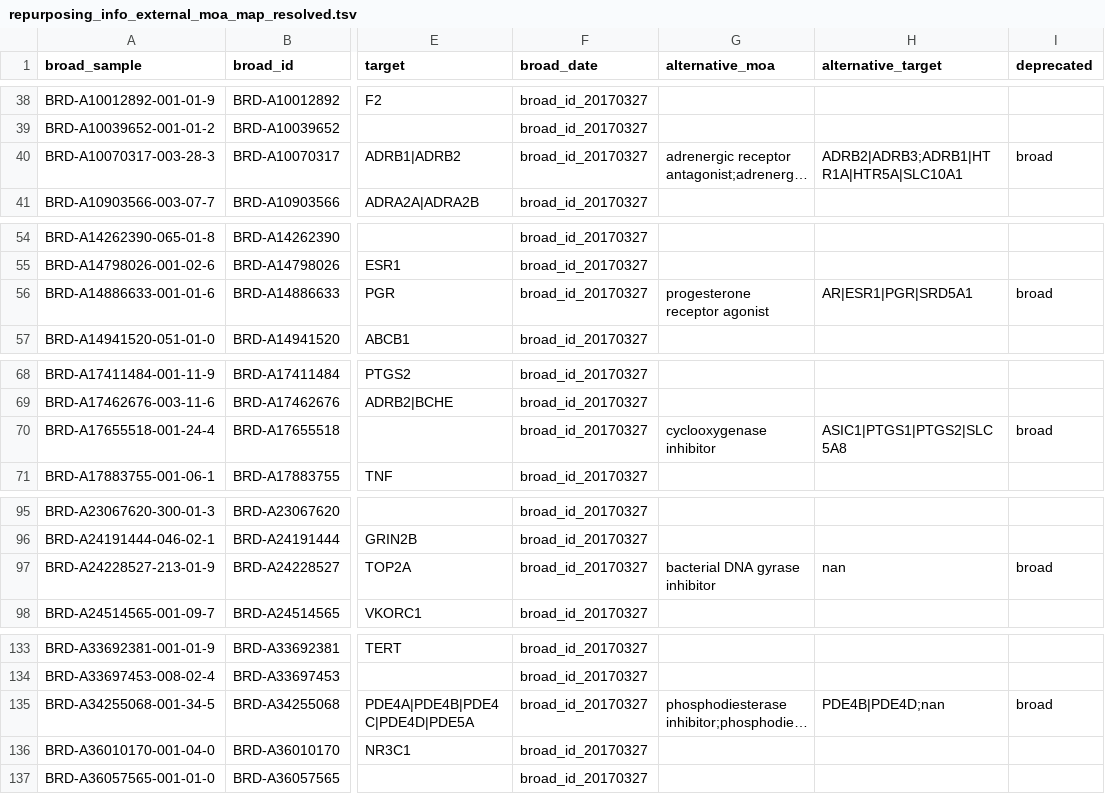
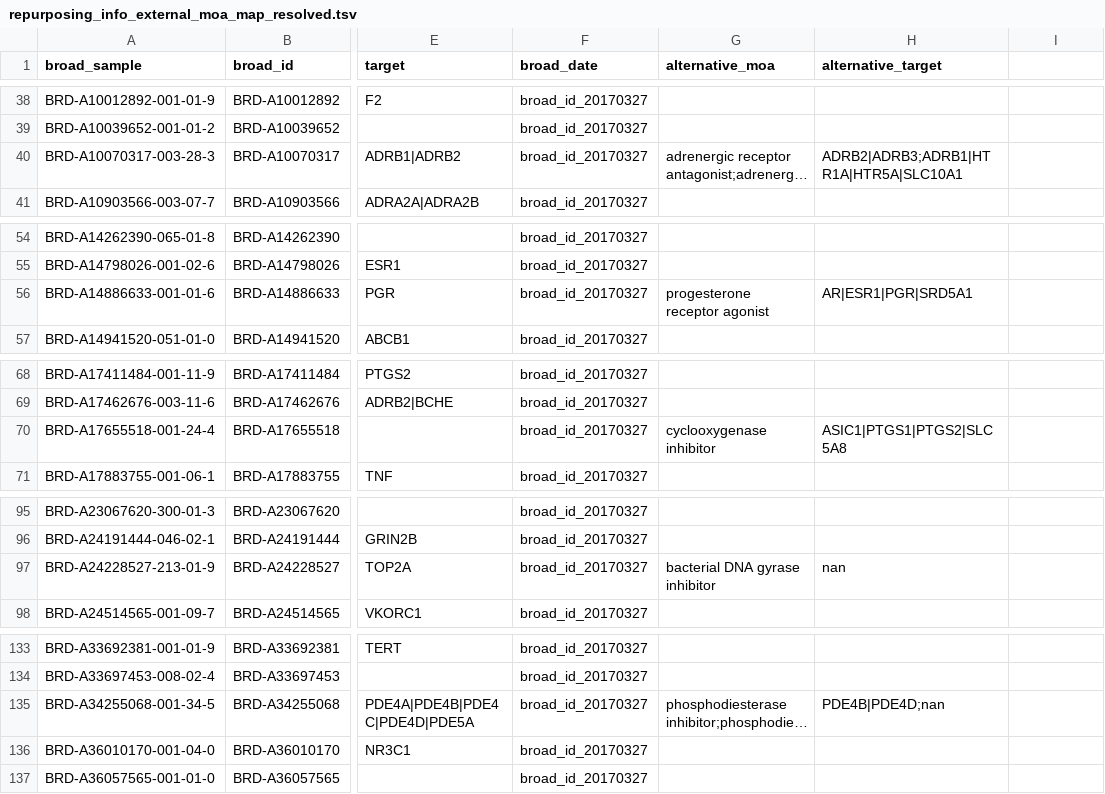
Before and after one commit to broadinstitute/lincs-cell-painting, a TSV file: metadata/moa/repurposing_info_external_moa_map_resolved.tsv, drawn as a sheet; only a part is shown, gaps mark what is left out; long unchanged cells end in …; the diff covers the shown part only; the diff names each change by its address in the sheet, - before the commit and + after, or states it on an @@ line.

Commit message:
drop "deprecated" column

```diff
--- a/metadata/moa/repurposing_info_external_moa_map_resolved.tsv
+++ b/metadata/moa/repurposing_info_external_moa_map_resolved.tsv
-I1: deprecated
+I1: (empty)
-I40: broad
+I40: (empty)
-I56: broad
+I56: (empty)
-I70: broad
+I70: (empty)
-I97: broad
+I97: (empty)
-I135: broad
+I135: (empty)
```
Also changed, not shown: 30 edited cells elsewhere in this file, 2 other files.
